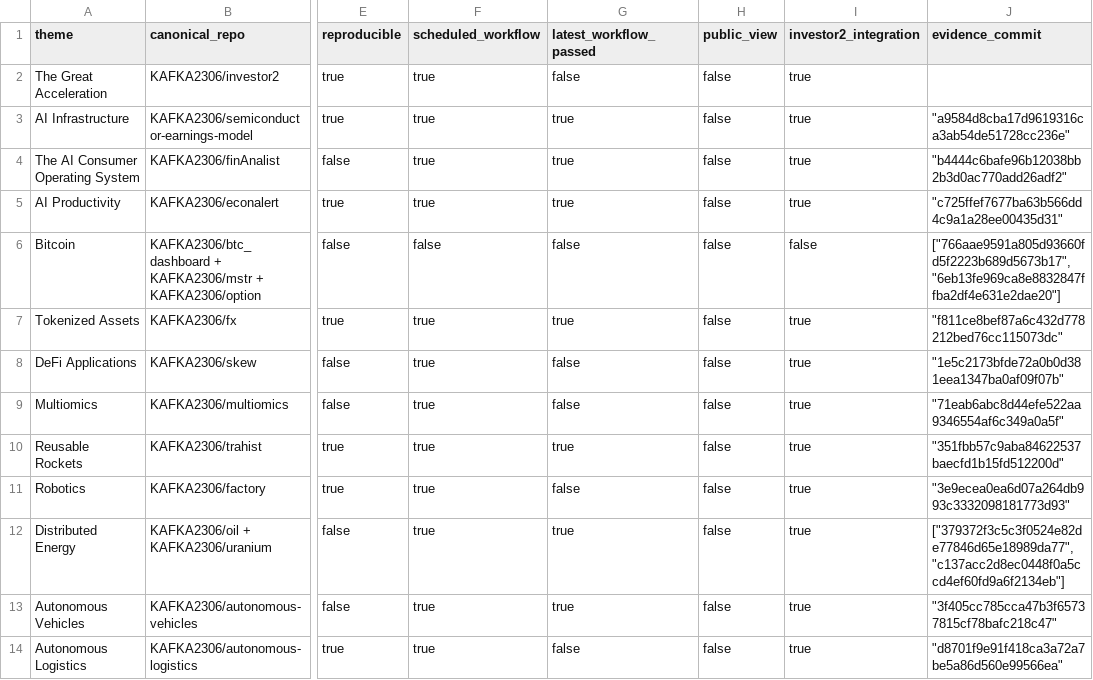
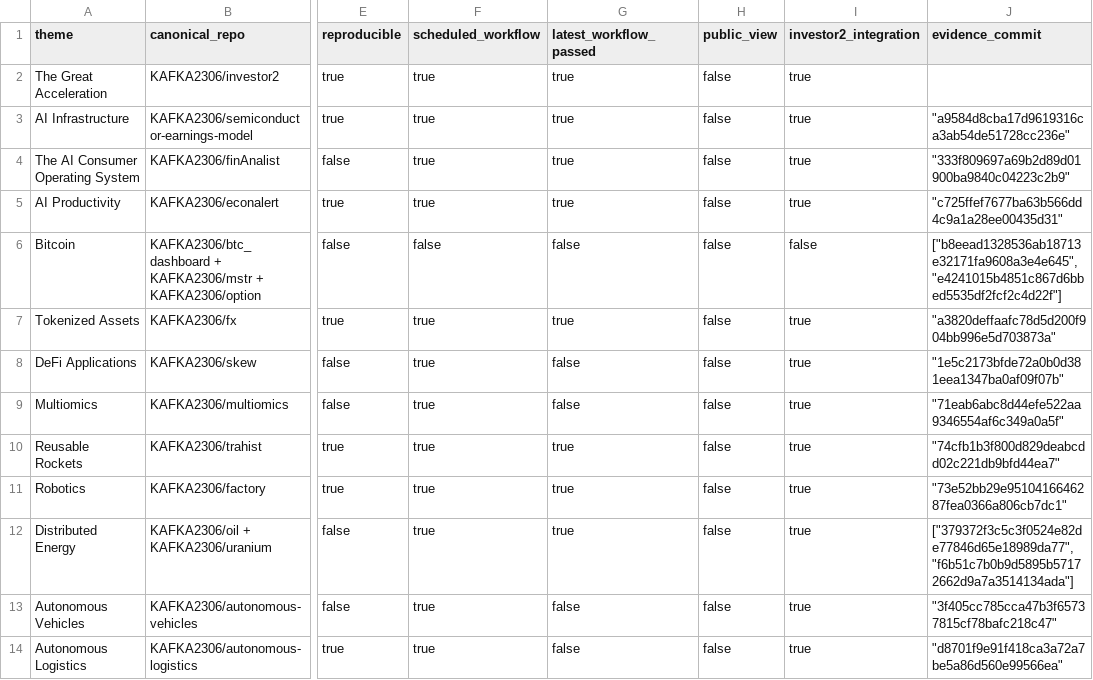
Before and after one commit to KAFKA2306/investor2, a CSV file: api/v1/ark-big-ideas/repository-coverage.csv, drawn as a sheet; only a part is shown, gaps mark what is left out; the diff names each change by its address in the sheet, - before the commit and + after, or states it on an @@ line.

```diff
--- a/api/v1/ark-big-ideas/repository-coverage.csv
+++ b/api/v1/ark-big-ideas/repository-coverage.csv
-G2 (latest_workflow_passed): false
+G2 (latest_workflow_passed): true
-J4 (evidence_commit): "b4444c6bafe96b12038bb2b3d0ac770add26adf2"
+J4 (evidence_commit): "333f809697a69b2d89d01900ba9840c04223c2b9"
-J6 (evidence_commit): ["766aae9591a805d93660fd5f2223b689d5673b17", "6eb13fe969ca8e8832847ffba2df4e631e2dae20"]
+J6 (evidence_commit): ["b8eead1328536ab18713e32171fa9608a3e4e645", "e4241015b4851c867d6bbed5535df2fcf2c4d22f"]
-J7 (evidence_commit): "f811ce8bef87a6c432d778212bed76cc115073dc"
+J7 (evidence_commit): "a3820deffaafc78d5d200f904bb996e5d703873a"
-J10 (evidence_commit): "351fbb57c9aba84622537baecfd1b15fd512200d"
+J10 (evidence_commit): "74cfb1b3f800d829deabcdd02c221db9bfd44ea7"
-G11 (latest_workflow_passed): false
+G11 (latest_workflow_passed): true
-J11 (evidence_commit): "3e9ecea0ea6d07a264db993c3332098181773d93"
+J11 (evidence_commit): "73e52bb29e9510416646287fea0366a806cb7dc1"
-J12 (evidence_commit): ["379372f3c5c3f0524e82de77846d65e18989da77", "c137acc2d8ec0448f0a5ccd4ef60fd9a6f2134eb"]
+J12 (evidence_commit): ["379372f3c5c3f0524e82de77846d65e18989da77", "f6b51c7b0b9d5895b57172662d9a7a3514134ada"]
-G13 (latest_workflow_passed): true
+G13 (latest_workflow_passed): false
```
Also changed, not shown: 15 other files.
